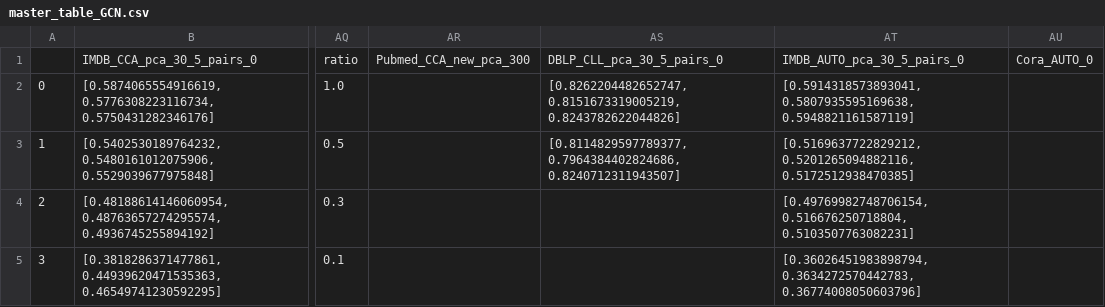
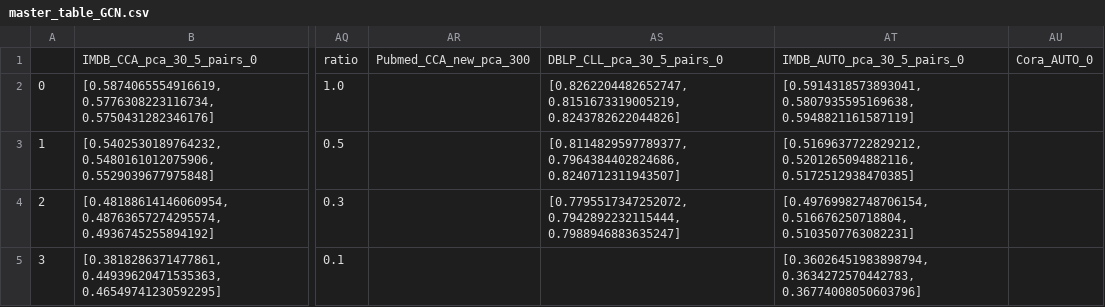
Before and after one commit to Robino-CK/hetero-conv-matching, a CSV file: master_table_GCN.csv, drawn as a sheet; only a part is shown, gaps mark what is left out; the diff names each change by its address in the sheet, - before the commit and + after, or states it on an @@ line.

Commit message:
..

```diff
--- a/master_table_GCN.csv
+++ b/master_table_GCN.csv
-AS4: (empty)
+AS4: [0.7795517347252072, 0.7942892232115444, 0.7988946883635247]
```
